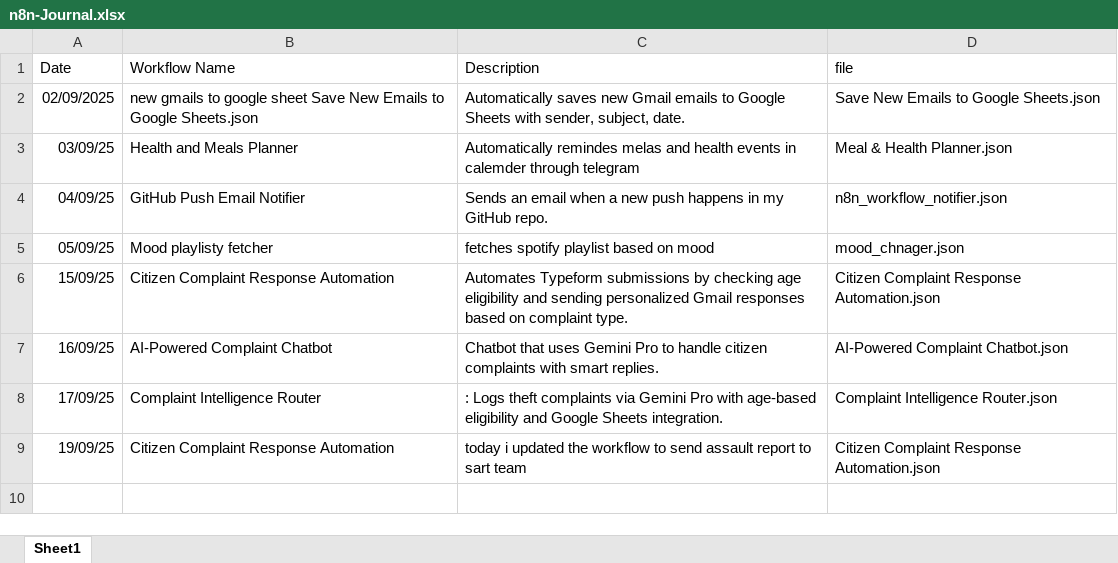
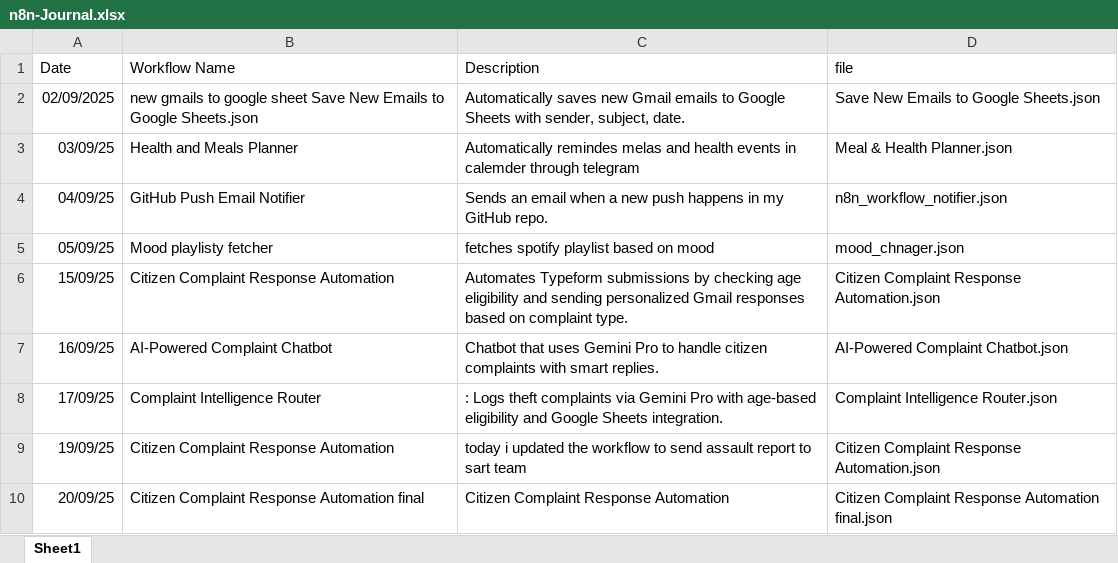
Before and after one commit to rakshitha-kolla/N8N, an Excel workbook: n8n-Journal.xlsx, sheet Sheet1, drawn as a sheet; values as stored, in another font and other column widths than the file's, no borders; the diff names each change by its address in the sheet, - before the commit and + after, or states it on an @@ line.

```diff
--- a/n8n-Journal.xlsx (sheet Sheet1)
+++ b/n8n-Journal.xlsx (sheet Sheet1)
+row 10: 20/09/25 | Citizen Complaint Response Automation final | Citizen Complaint Response Automation | Citizen Complaint Response Automation final.json
```
Also changed, not shown: 1 other file.
